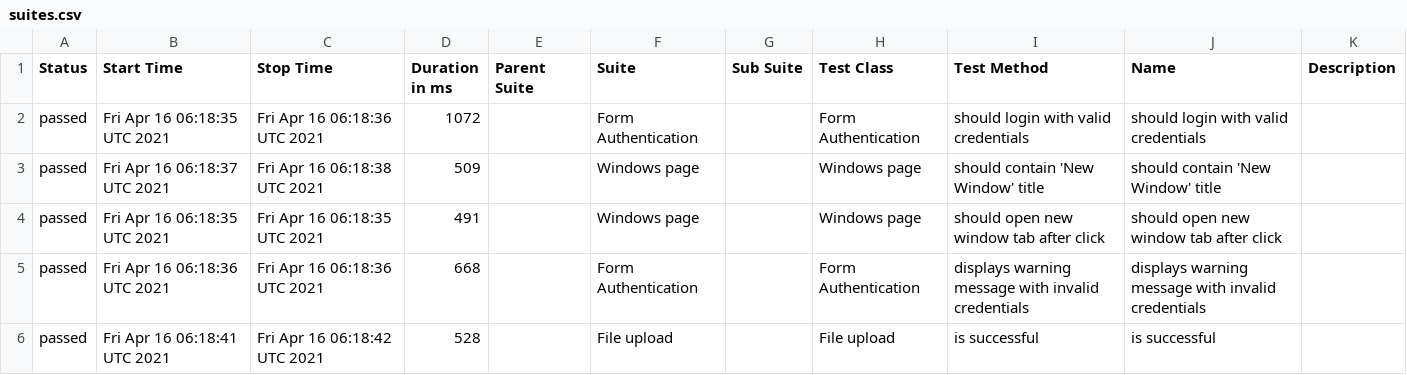
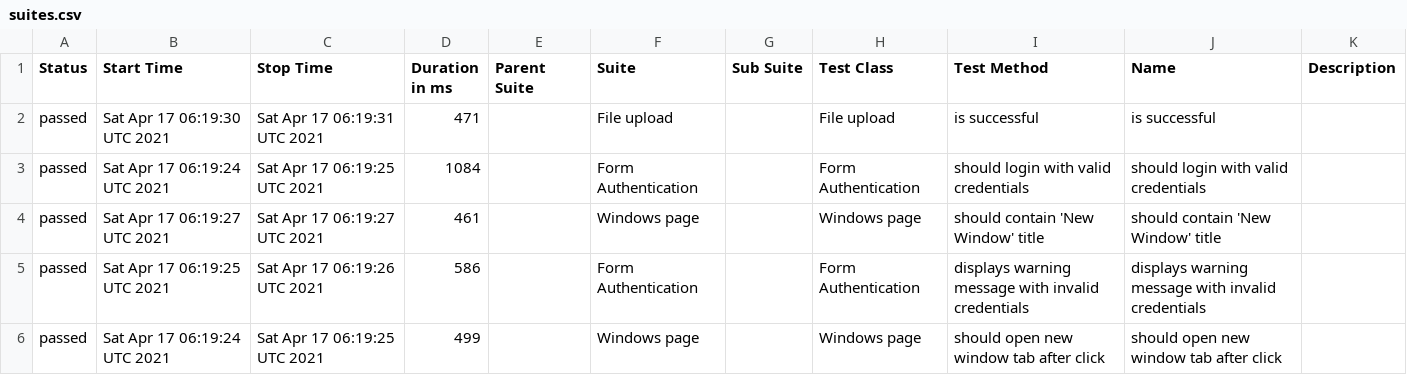
Before and after one commit to isandratskiy/webdriverio5-typescript-draft, a CSV file: data/suites.csv, drawn as a sheet.

```diff
--- a/data/suites.csv
+++ b/data/suites.csv
@@ -1,6 +1,6 @@
 "Status","Start Time","Stop Time","Duration in ms","Parent Suite","Suite","Sub Suite","Test Class","Test Method","Name","Description"
-"passed","Fri Apr 16 06:18:35 UTC 2021","Fri Apr 16 06:18:36 UTC 2021","1072","","Form Authentication","","Form Authentication","should login with valid credentials","should login with valid credentials",""
-"passed","Fri Apr 16 06:18:37 UTC 2021","Fri Apr 16 06:18:38 UTC 2021","509","","Windows page","","Windows page","should contain 'New Window' title","should contain 'New Window' title",""
-"passed","Fri Apr 16 06:18:35 UTC 2021","Fri Apr 16 06:18:35 UTC 2021","491","","Windows page","","Windows page","should open new window tab after click","should open new window tab after click",""
-"passed","Fri Apr 16 06:18:36 UTC 2021","Fri Apr 16 06:18:36 UTC 2021","668","","Form Authentication","","Form Authentication","displays warning message with invalid credentials","displays warning message with invalid credentials",""
-"passed","Fri Apr 16 06:18:41 UTC 2021","Fri Apr 16 06:18:42 UTC 2021","528","","File upload","","File upload","is successful","is successful",""
+"passed","Sat Apr 17 06:19:30 UTC 2021","Sat Apr 17 06:19:31 UTC 2021","471","","File upload","","File upload","is successful","is successful",""
+"passed","Sat Apr 17 06:19:24 UTC 2021","Sat Apr 17 06:19:25 UTC 2021","1084","","Form Authentication","","Form Authentication","should login with valid credentials","should login with valid credentials",""
+"passed","Sat Apr 17 06:19:27 UTC 2021","Sat Apr 17 06:19:27 UTC 2021","461","","Windows page","","Windows page","should contain 'New Window' title","should contain 'New Window' title",""
+"passed","Sat Apr 17 06:19:25 UTC 2021","Sat Apr 17 06:19:26 UTC 2021","586","","Form Authentication","","Form Authentication","displays warning message with invalid credentials","displays warning message with invalid credentials",""
+"passed","Sat Apr 17 06:19:24 UTC 2021","Sat Apr 17 06:19:25 UTC 2021","499","","Windows page","","Windows page","should open new window tab after click","should open new window tab after click",""
```
Also changed, not shown: 19 other files.
